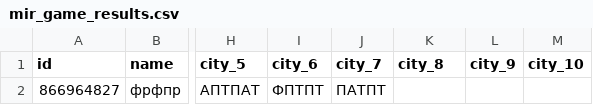
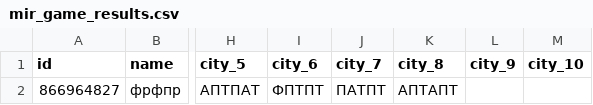
Before and after one commit to muzredmaksimov-dot/MIR_GAME, a CSV file: mir_game_results.csv, drawn as a sheet; only a part is shown, gaps mark what is left out; the diff names each change by its address in the sheet, - before the commit and + after, or states it on an @@ line.

Commit message:
update results

```diff
--- a/mir_game_results.csv
+++ b/mir_game_results.csv
-K2 (city_8): (empty)
+K2 (city_8): АПТАПТ
```
